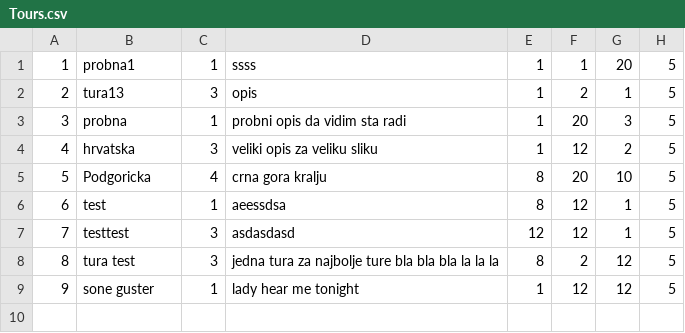
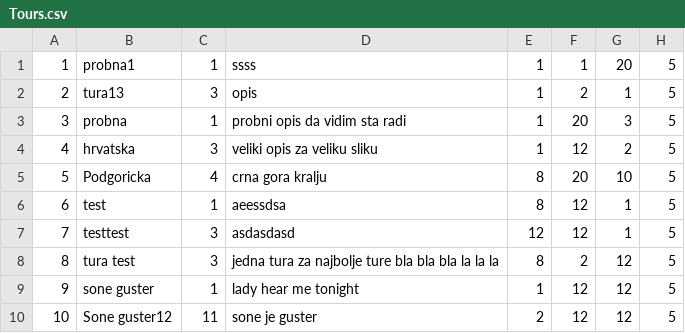
Before and after one commit to NenadGvozdenac/Simulacija-i-modeliranje-sistema, a CSV file: Resources/Data/Tours.csv, drawn as a sheet.

```diff
--- a/Resources/Data/Tours.csv
+++ b/Resources/Data/Tours.csv
@@ -9 +9,2 @@
 9|sone guster|1|lady hear me tonight|1|12|12|5
+10|Sone guster12|11|sone je guster|2|12|12|5
```
Also changed, not shown: Resources/Data/checkpoints.csv, Resources/Data/tourDates.csv, 35 other files.
